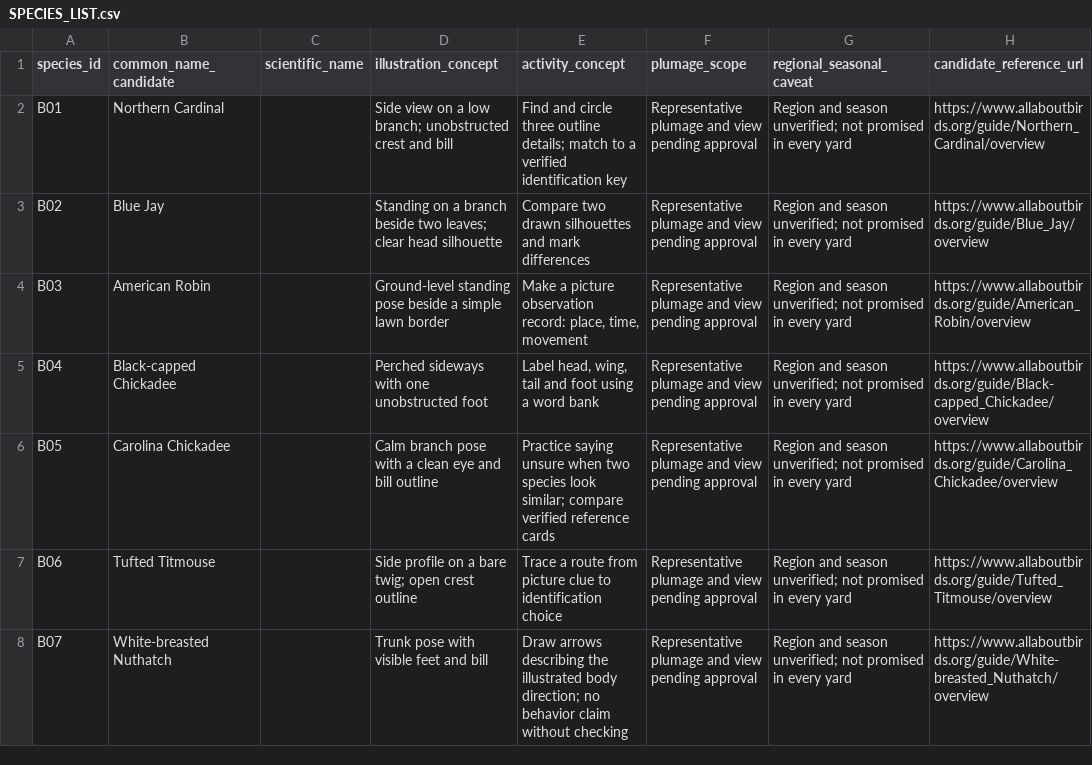
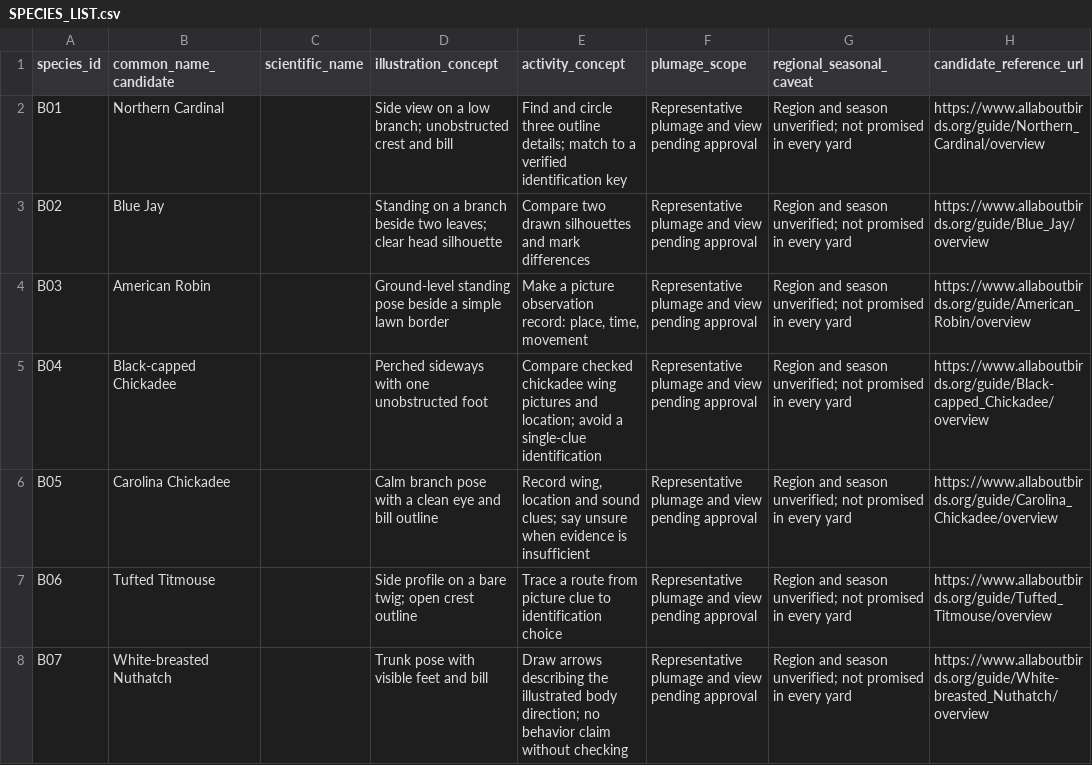
Before and after one commit to AmrAbdelwahed/kdp-publishing, a CSV file: books/book-001/blueprint/SPECIES_LIST.csv, drawn as a sheet; only a part is shown; the diff names each change by its address in the sheet, - before the commit and + after, or states it on an @@ line.

```diff
--- a/books/book-001/blueprint/SPECIES_LIST.csv
+++ b/books/book-001/blueprint/SPECIES_LIST.csv
-E5 (activity_concept): Label head, wing, tail and foot using a word bank
+E5 (activity_concept): Compare checked chickadee wing pictures and location; avoid a single-clue identification
-E6 (activity_concept): Practice saying unsure when two species look similar; compare verified reference cards
+E6 (activity_concept): Record wing, location and sound clues; say unsure when evidence is insufficient
```
Also changed, not shown: books/book-001/blueprint/FACT_CHECK_LOG.csv, books/book-001/blueprint/PAGE_PLAN.csv, 46 other files.
